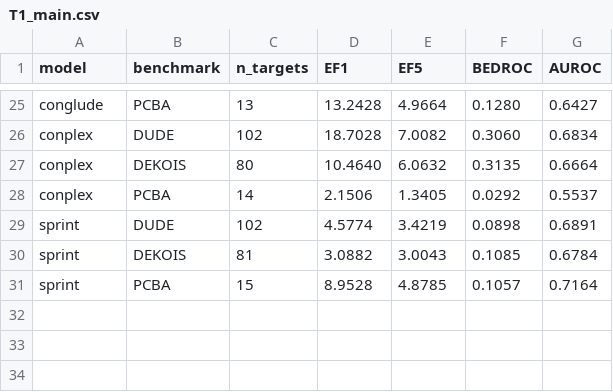
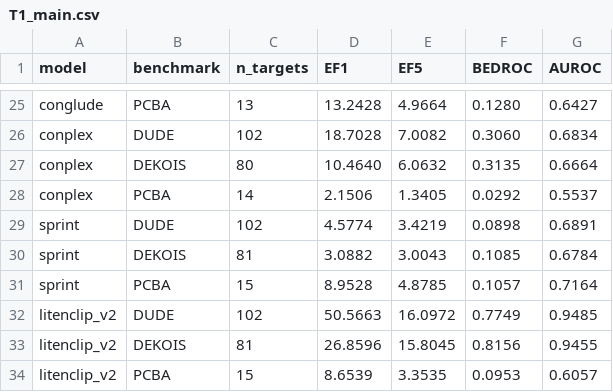
Before and after one commit to qiaochu-lab/virtual-screening, a CSV file: results/T1_main.csv, drawn as a sheet; only a part is shown, gaps mark what is left out.

```diff
--- a/results/T1_main.csv
+++ b/results/T1_main.csv
@@ -31 +31,4 @@ sprint,DEKOIS,81,3.0882,3.0043,0.1085,0.6784
 sprint,PCBA,15,8.9528,4.8785,0.1057,0.7164
+litenclip_v2,DUDE,102,50.5663,16.0972,0.7749,0.9485
+litenclip_v2,DEKOIS,81,26.8596,15.8045,0.8156,0.9455
+litenclip_v2,PCBA,15,8.6539,3.3535,0.0953,0.6057
```
